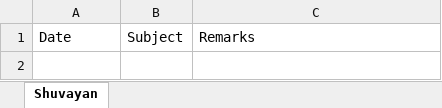
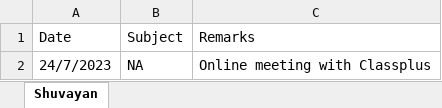
Before and after one commit to anodiamadm/Docs, an Excel workbook: Offline/BusinessManagement/Teach_Tech@anodiam/IT/IT-LogBook.xlsx, sheet Shuvayan, drawn as a sheet; values as stored, in another font and other column widths than the file's, no borders; the diff names each change by its address in the sheet, - before the commit and + after, or states it on an @@ line.

Commit message:
updated by Shuvayan on 24-07-2023
updated by Shuvayan on 24-07-2023

```diff
--- a/Offline/BusinessManagement/Teach_Tech@anodiam/IT/IT-LogBook.xlsx (sheet Shuvayan)
+++ b/Offline/BusinessManagement/Teach_Tech@anodiam/IT/IT-LogBook.xlsx (sheet Shuvayan)
+row 2: 24/7/2023 | NA | Online meeting with Classplus
```
